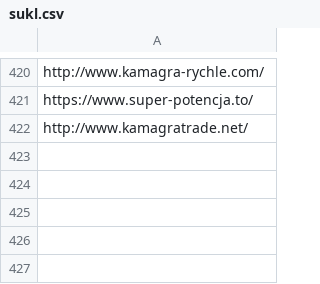
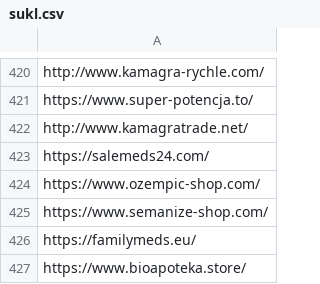
Before and after one commit to analogic/cz-gov-blocks, a CSV file: csv/sukl.csv, drawn as a sheet; only a part is shown, gaps mark what is left out.

```diff
--- a/csv/sukl.csv
+++ b/csv/sukl.csv
@@ -422 +422,6 @@ https://www.super-potencja.to/
 http://www.kamagratrade.net/
+https://salemeds24.com/
+https://www.ozempic-shop.com/
+https://www.semanize-shop.com/
+https://familymeds.eu/
+https://www.bioapoteka.store/
```
Also changed, not shown: csv/mfcr.csv, original/mfcr.csv, 4 other files.
